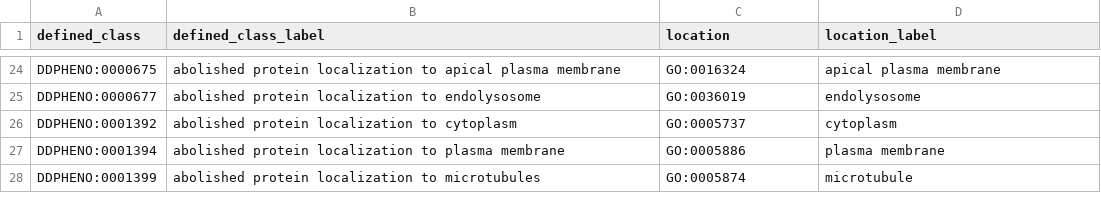
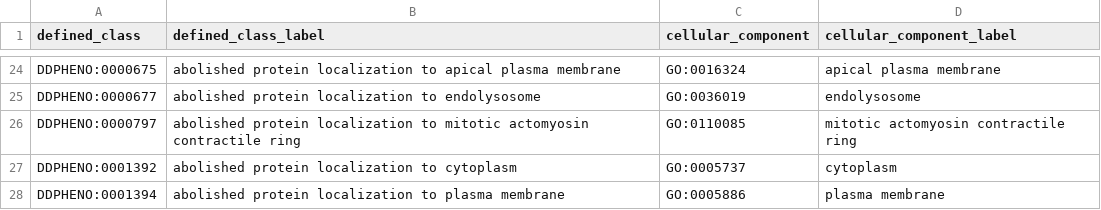
Before and after one commit to obophenotype/dicty-phenotype-ontology, a TSV file: src/patterns/data/default/abnormalAbsenceOfProteinLocalizationInCellularComponent.tsv, drawn as a sheet; only a part is shown, gaps mark what is left out; the shorter side is filled out with more unchanged rows; the diff names each change by its address in the sheet, - before the commit and + after, or states it on an @@ line.

```diff
--- a/src/patterns/data/default/abnormalAbsenceOfProteinLocalizationInCellularComponent.tsv
+++ b/src/patterns/data/default/abnormalAbsenceOfProteinLocalizationInCellularComponent.tsv
-C1: location
+C1: cellular_component
-D1: location_label
+D1: cellular_component_label
+row 26: DDPHENO:0000797 | abolished protein localization to mitotic actomyosin contractile ring | GO:0110085 | mitotic actomyosin contractile ring
```
Also changed, not shown: src/patterns/data/default/abnormalAbsenceOfBiologicalProcessInLocation.tsv, src/patterns/data/default/abnormalAbsenceOfMolecularFunction.tsv, 2 other files.
